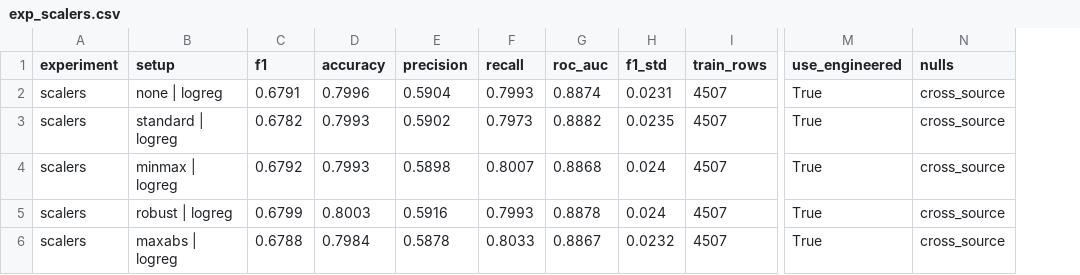
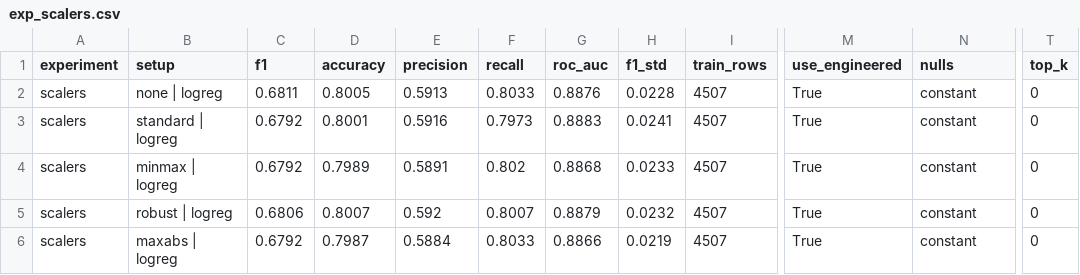
Before and after one commit to Peter7168/comp333-telco-churn, a CSV file: reports/tables/exp_scalers.csv, drawn as a sheet; only a part is shown, gaps mark what is left out; the diff covers the shown part only; the diff names each change by its address in the sheet, - before the commit and + after, or states it on an @@ line.

```diff
--- a/reports/tables/exp_scalers.csv
+++ b/reports/tables/exp_scalers.csv
+column T (top_k), rows 2-6: all 0
-C2 (f1): 0.6791
+C2 (f1): 0.6811
-D2 (accuracy): 0.7996
+D2 (accuracy): 0.8005
-E2 (precision): 0.5904
+E2 (precision): 0.5913
-F2 (recall): 0.7993
+F2 (recall): 0.8033
-G2 (roc_auc): 0.8874
+G2 (roc_auc): 0.8876
-H2 (f1_std): 0.0231
+H2 (f1_std): 0.0228
-N2:N6 (nulls): cross_source
+N2:N6 (nulls): constant
-C3 (f1): 0.6782
+C3 (f1): 0.6792
-D3 (accuracy): 0.7993
+D3 (accuracy): 0.8001
-E3 (precision): 0.5902
+E3 (precision): 0.5916
-G3 (roc_auc): 0.8882
+G3 (roc_auc): 0.8883
-H3 (f1_std): 0.0235
+H3 (f1_std): 0.0241
-D4 (accuracy): 0.7993
+D4 (accuracy): 0.7989
-E4 (precision): 0.5898
+E4 (precision): 0.5891
-F4 (recall): 0.8007
+F4 (recall): 0.802
-H4 (f1_std): 0.024
+H4 (f1_std): 0.0233
-C5 (f1): 0.6799
+C5 (f1): 0.6806
-D5 (accuracy): 0.8003
+D5 (accuracy): 0.8007
-E5 (precision): 0.5916
+E5 (precision): 0.592
-F5 (recall): 0.7993
+F5 (recall): 0.8007
-G5 (roc_auc): 0.8878
+G5 (roc_auc): 0.8879
-H5 (f1_std): 0.024
+H5 (f1_std): 0.0232
-C6 (f1): 0.6788
+C6 (f1): 0.6792
-D6 (accuracy): 0.7984
+D6 (accuracy): 0.7987
-E6 (precision): 0.5878
+E6 (precision): 0.5884
-G6 (roc_auc): 0.8867
+G6 (roc_auc): 0.8866
-H6 (f1_std): 0.0232
+H6 (f1_std): 0.0219
```
Also changed, not shown: 39 edited cells elsewhere in this file, reports/tables/all_experiments.csv, reports/tables/exp_encoders.csv, 37 other files.
